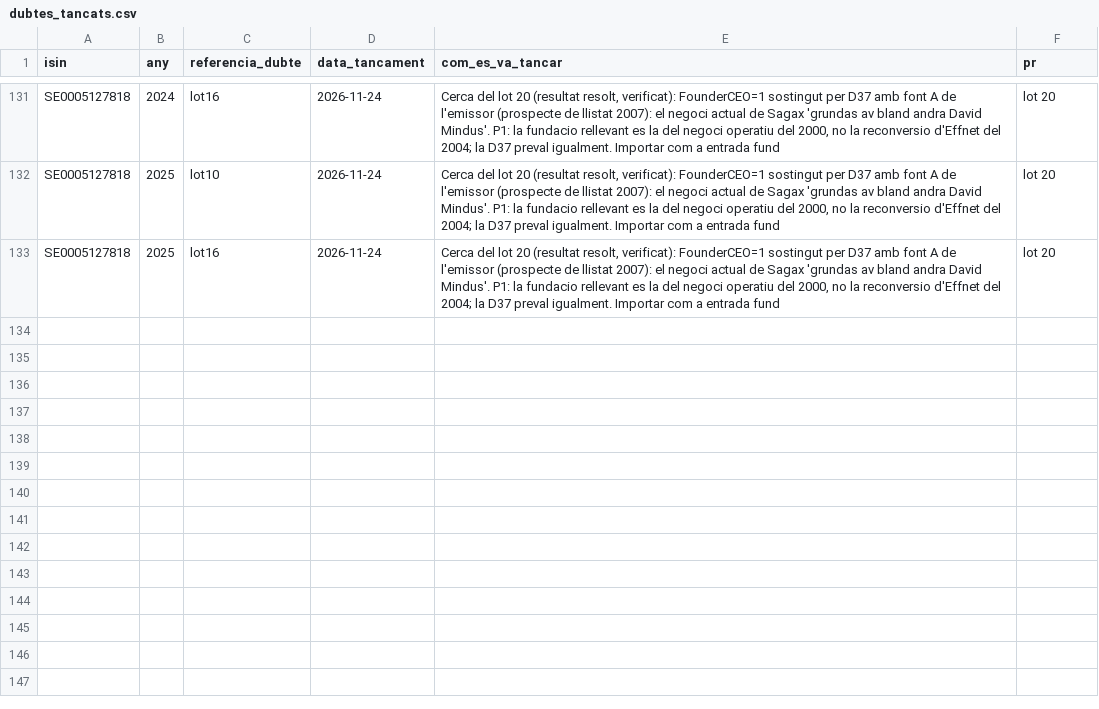
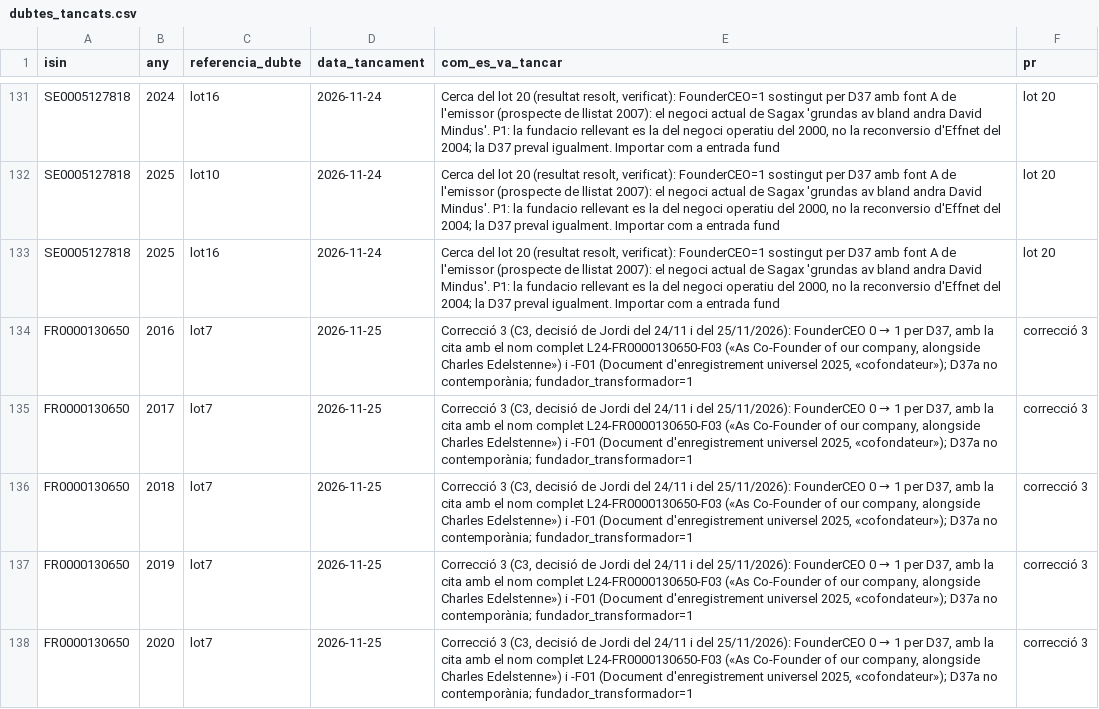
Before and after one commit to jmasoribas-max/base-fundadors-ceo-stoxx600, a CSV file: estat/dubtes_tancats.csv, drawn as a sheet; only a part is shown, gaps mark what is left out.

```diff
--- a/estat/dubtes_tancats.csv
+++ b/estat/dubtes_tancats.csv
@@ -133 +133,6 @@ SE0005127818,2025,lot10,2026-11-24,"Cerca del lot 20 (resultat resolt, verificat
 SE0005127818,2025,lot16,2026-11-24,"Cerca del lot 20 (resultat resolt, verificat): FounderCEO=1 sostingut per D37 amb font A de l'emissor (prospecte de llistat 2007): el negoci actual de Sagax 'grundas av bland andra David Mindus'. P1: la fundacio rellevant es la del negoci operatiu del 2000, no la reconversio d'Effnet del 2004; la D37 preval igualment. Importar com a entrada fund",lot 20
+FR0000130650,2016,lot7,2026-11-25,"Correcció 3 (C3, decisió de Jordi del 24/11 i del 25/11/2026): FounderCEO 0 → 1 per D37, amb la cita amb el nom complet L24-FR0000130650-F03 («As Co-Founder of our company, alongside Charles Edelstenne») i -F01 (Document d'enregistrement universel 2025, «cofondateur»); D37a no contemporània; fundador_transformador=1",correcció 3
+FR0000130650,2017,lot7,2026-11-25,"Correcció 3 (C3, decisió de Jordi del 24/11 i del 25/11/2026): FounderCEO 0 → 1 per D37, amb la cita amb el nom complet L24-FR0000130650-F03 («As Co-Founder of our company, alongside Charles Edelstenne») i -F01 (Document d'enregistrement universel 2025, «cofondateur»); D37a no contemporània; fundador_transformador=1",correcció 3
+FR0000130650,2018,lot7,2026-11-25,"Correcció 3 (C3, decisió de Jordi del 24/11 i del 25/11/2026): FounderCEO 0 → 1 per D37, amb la cita amb el nom complet L24-FR0000130650-F03 («As Co-Founder of our company, alongside Charles Edelstenne») i -F01 (Document d'enregistrement universel 2025, «cofondateur»); D37a no contemporània; fundador_transformador=1",correcció 3
+FR0000130650,2019,lot7,2026-11-25,"Correcció 3 (C3, decisió de Jordi del 24/11 i del 25/11/2026): FounderCEO 0 → 1 per D37, amb la cita amb el nom complet L24-FR0000130650-F03 («As Co-Founder of our company, alongside Charles Edelstenne») i -F01 (Document d'enregistrement universel 2025, «cofondateur»); D37a no contemporània; fundador_transformador=1",correcció 3
+FR0000130650,2020,lot7,2026-11-25,"Correcció 3 (C3, decisió de Jordi del 24/11 i del 25/11/2026): FounderCEO 0 → 1 per D37, amb la cita amb el nom complet L24-FR0000130650-F03 («As Co-Founder of our company, alongside Charles Edelstenne») i -F01 (Document d'enregistrement universel 2025, «cofondateur»); D37a no contemporània; fundador_transformador=1",correcció 3
```
Also changed, not shown: MANIFEST_SHA256.csv, 20 other files.
